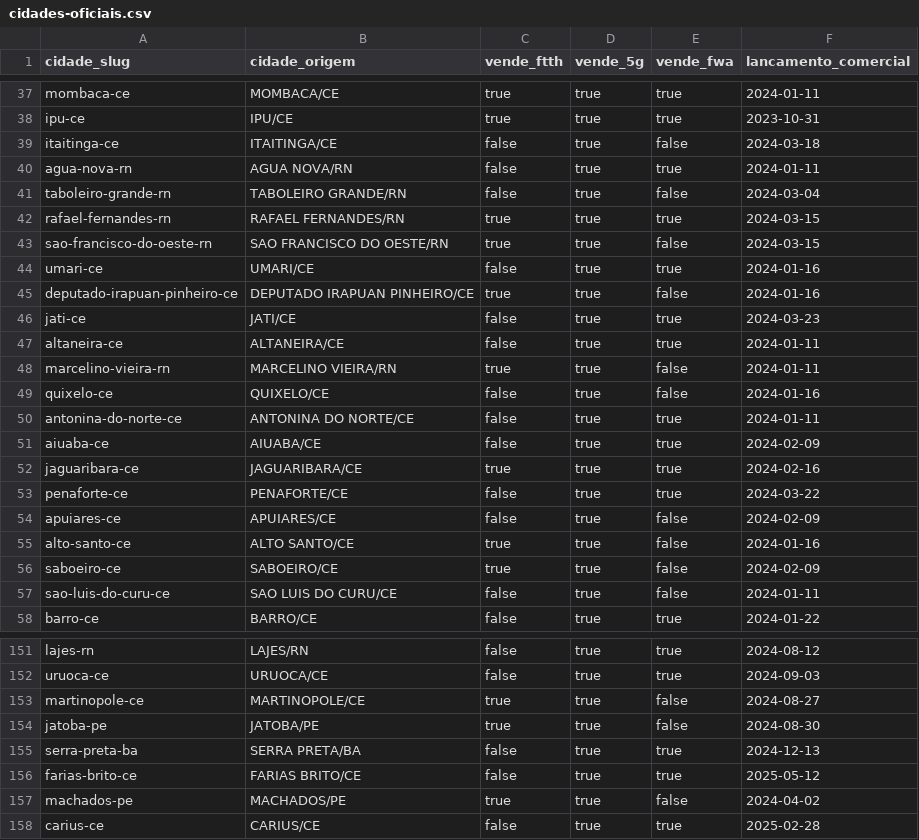
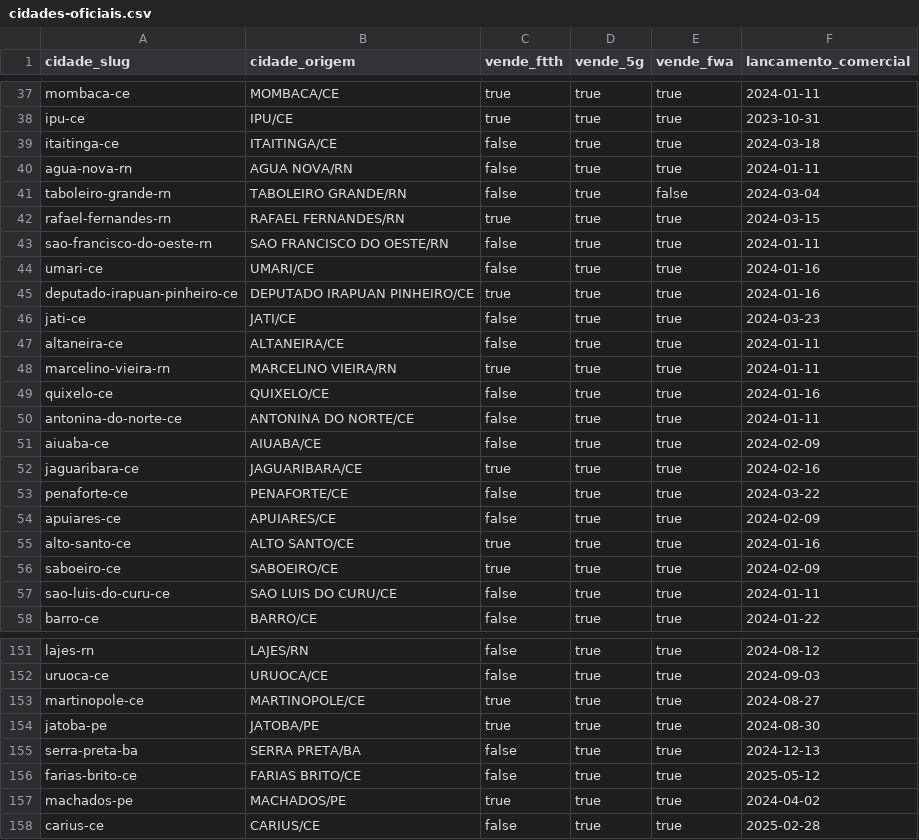
Before and after one commit to wellington-lira-brisa/painel_indicadores, a CSV file: public/dados/cidades-oficiais.csv, drawn as a sheet; only a part is shown, gaps mark what is left out; the diff covers the shown part only.

```diff
--- a/public/dados/cidades-oficiais.csv
+++ b/public/dados/cidades-oficiais.csv
@@ -38,3 +38,3 @@ mombaca-ce,MOMBACA/CE,true,true,true,2024-01-11
 ipu-ce,IPU/CE,true,true,true,2023-10-31
-itaitinga-ce,ITAITINGA/CE,false,true,false,2024-03-18
+itaitinga-ce,ITAITINGA/CE,false,true,true,2024-03-18
 agua-nova-rn,AGUA NOVA/RN,false,true,true,2024-01-11
@@ -42,9 +42,9 @@ taboleiro-grande-rn,TABOLEIRO GRANDE/RN,false,true,false,2024-03-04
 rafael-fernandes-rn,RAFAEL FERNANDES/RN,true,true,true,2024-03-15
-sao-francisco-do-oeste-rn,SAO FRANCISCO DO OESTE/RN,true,true,false,2024-03-15
+sao-francisco-do-oeste-rn,SAO FRANCISCO DO OESTE/RN,false,true,true,2024-01-11
 umari-ce,UMARI/CE,false,true,true,2024-01-16
-deputado-irapuan-pinheiro-ce,DEPUTADO IRAPUAN PINHEIRO/CE,true,true,false,2024-01-16
+deputado-irapuan-pinheiro-ce,DEPUTADO IRAPUAN PINHEIRO/CE,true,true,true,2024-01-16
 jati-ce,JATI/CE,false,true,true,2024-03-23
 altaneira-ce,ALTANEIRA/CE,false,true,true,2024-01-11
-marcelino-vieira-rn,MARCELINO VIEIRA/RN,true,true,false,2024-01-11
-quixelo-ce,QUIXELO/CE,false,true,false,2024-01-16
+marcelino-vieira-rn,MARCELINO VIEIRA/RN,true,true,true,2024-01-11
+quixelo-ce,QUIXELO/CE,false,true,true,2024-01-16
 antonina-do-norte-ce,ANTONINA DO NORTE/CE,false,true,true,2024-01-11
@@ -53,6 +53,6 @@ jaguaribara-ce,JAGUARIBARA/CE,true,true,true,2024-02-16
 penaforte-ce,PENAFORTE/CE,false,true,true,2024-03-22
-apuiares-ce,APUIARES/CE,false,true,false,2024-02-09
-alto-santo-ce,ALTO SANTO/CE,true,true,false,2024-01-16
-saboeiro-ce,SABOEIRO/CE,true,true,false,2024-02-09
-sao-luis-do-curu-ce,SAO LUIS DO CURU/CE,false,true,false,2024-01-11
+apuiares-ce,APUIARES/CE,false,true,true,2024-02-09
+alto-santo-ce,ALTO SANTO/CE,true,true,true,2024-01-16
+saboeiro-ce,SABOEIRO/CE,true,true,true,2024-02-09
+sao-luis-do-curu-ce,SAO LUIS DO CURU/CE,false,true,true,2024-01-11
 barro-ce,BARRO/CE,false,true,true,2024-01-22
@@ -152,7 +152,7 @@ lajes-rn,LAJES/RN,false,true,true,2024-08-12
 uruoca-ce,URUOCA/CE,false,true,true,2024-09-03
-martinopole-ce,MARTINOPOLE/CE,true,true,false,2024-08-27
-jatoba-pe,JATOBA/PE,true,true,false,2024-08-30
+martinopole-ce,MARTINOPOLE/CE,true,true,true,2024-08-27
+jatoba-pe,JATOBA/PE,true,true,true,2024-08-30
 serra-preta-ba,SERRA PRETA/BA,false,true,true,2024-12-13
 farias-brito-ce,FARIAS BRITO/CE,false,true,true,2025-05-12
-machados-pe,MACHADOS/PE,true,true,false,2024-04-02
+machados-pe,MACHADOS/PE,true,true,true,2024-04-02
 carius-ce,CARIUS/CE,false,true,true,2025-02-28
```
Also changed, not shown: 1 added row, 1 removed row and 54 edited cells elsewhere in this file, public/dados/cidades-metadados.csv, 1 other file.
